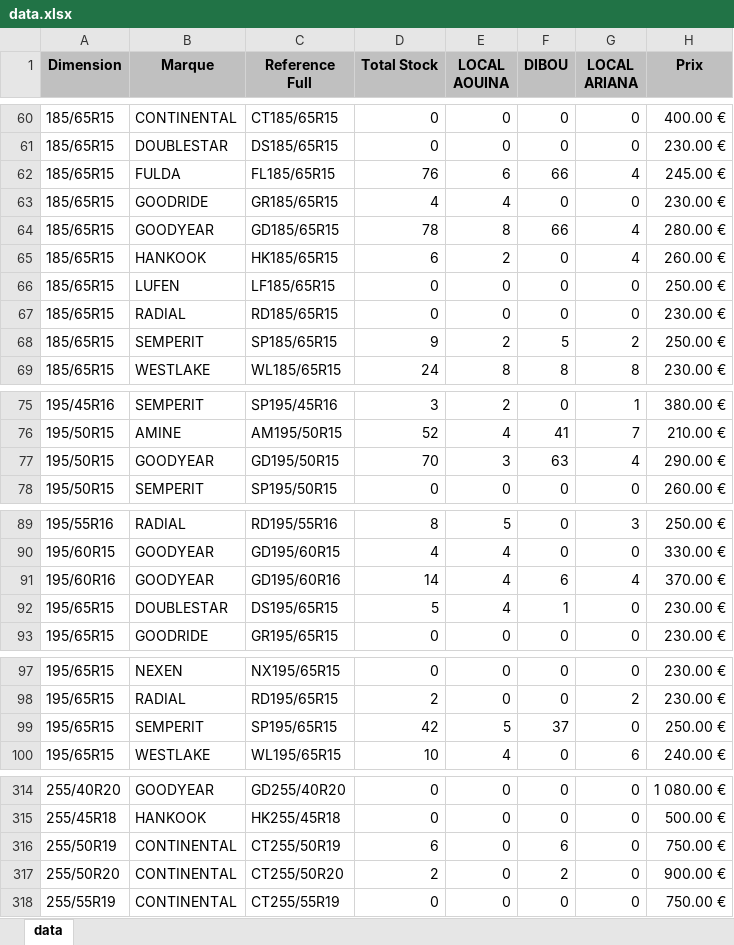
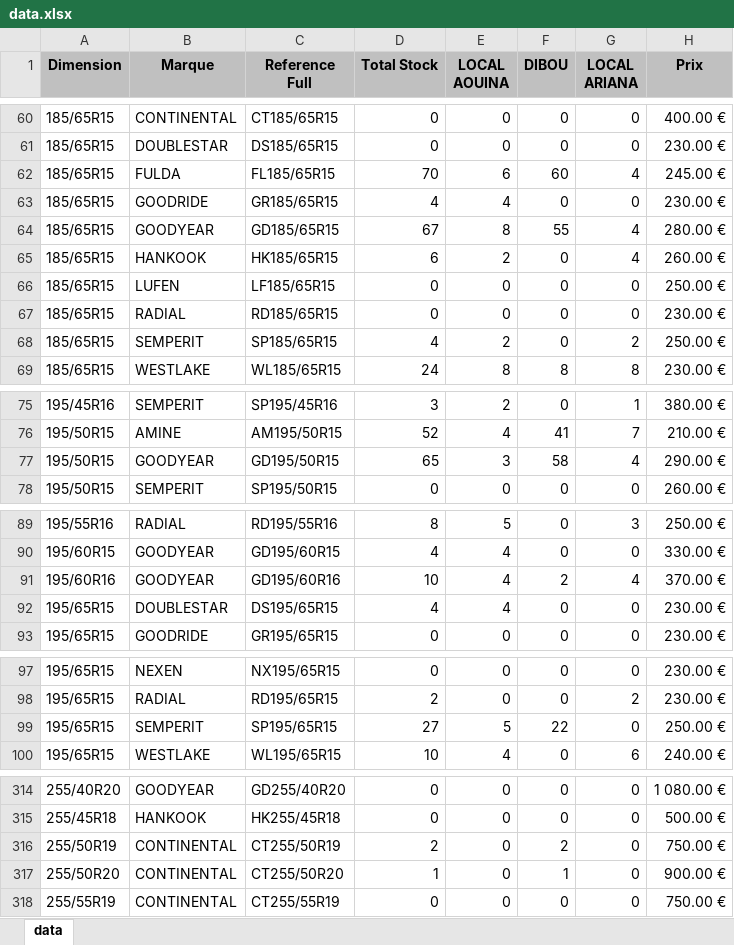
Before and after one commit to jesser-01/speed-pneu, an Excel workbook: public/data.xlsx, sheet data, drawn as a sheet; only a part is shown, gaps mark what is left out; values as stored, in another font and other column widths than the file's, no borders; the diff covers the shown part only; the diff names each change by its address in the sheet, - before the commit and + after, or states it on an @@ line.

```diff
--- a/public/data.xlsx (sheet data)
+++ b/public/data.xlsx (sheet data)
-D62 (Total Stock): 76
+D62 (Total Stock): 70
-F62 (DIBOU): 66
+F62 (DIBOU): 60
-D64 (Total Stock): 78
+D64 (Total Stock): 67
-F64 (DIBOU): 66
+F64 (DIBOU): 55
-D68 (Total Stock): 9
+D68 (Total Stock): 4
-F68 (DIBOU): 5
+F68 (DIBOU): 0
-D77 (Total Stock): 70
+D77 (Total Stock): 65
-F77 (DIBOU): 63
+F77 (DIBOU): 58
-D91 (Total Stock): 14
+D91 (Total Stock): 10
-F91 (DIBOU): 6
+F91 (DIBOU): 2
-D92 (Total Stock): 5
+D92 (Total Stock): 4
-F92 (DIBOU): 1
+F92 (DIBOU): 0
-D99 (Total Stock): 42
+D99 (Total Stock): 27
-F99 (DIBOU): 37
+F99 (DIBOU): 22
-D316 (Total Stock): 6
+D316 (Total Stock): 2
-F316 (DIBOU): 6
+F316 (DIBOU): 2
-D317 (Total Stock): 2
+D317 (Total Stock): 1
-F317 (DIBOU): 2
+F317 (DIBOU): 1
```
Also changed, not shown: 10 edited cells elsewhere in this sheet, 1 other file.
